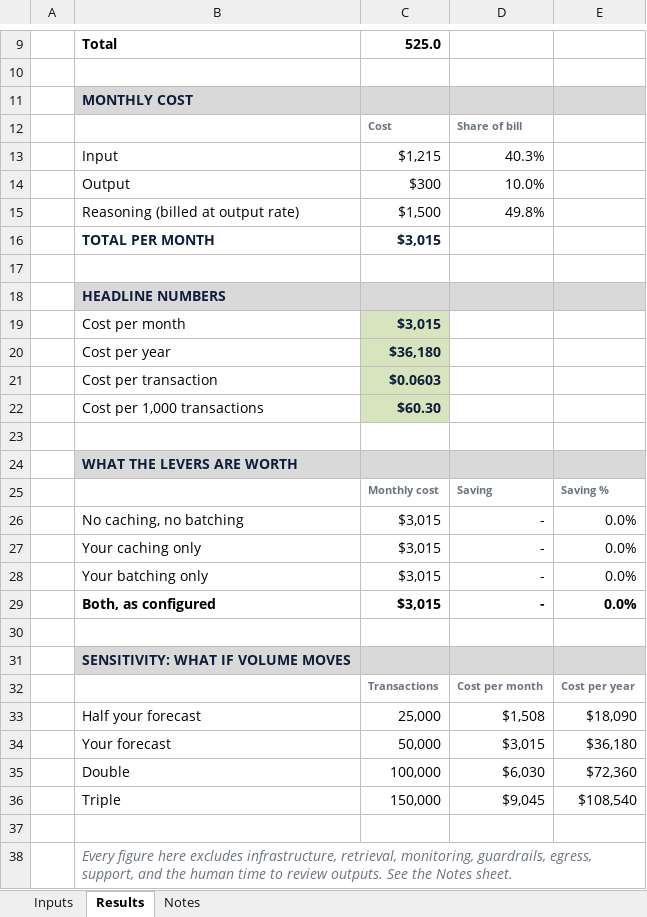
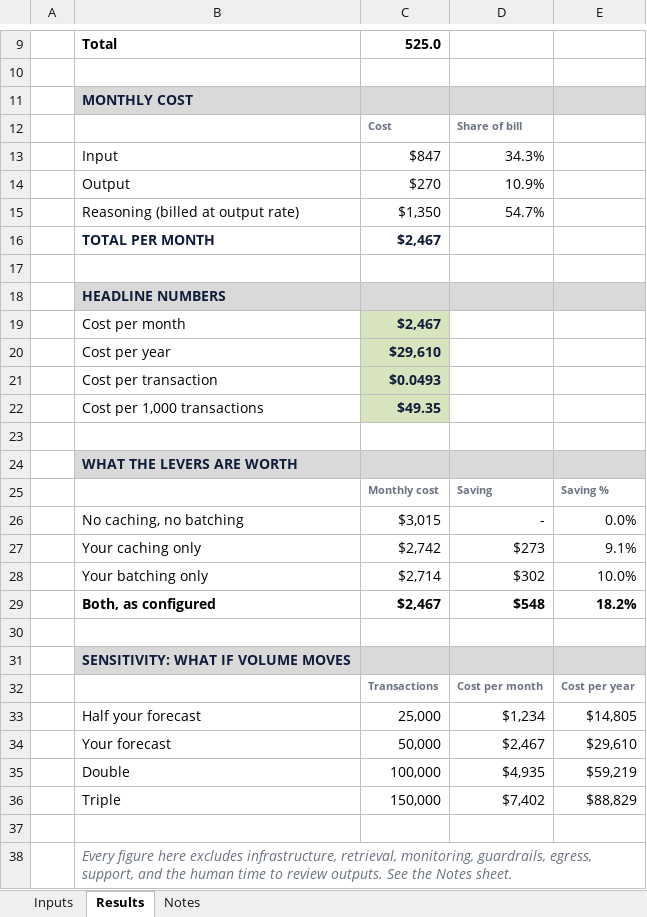
Before and after one commit to arunbalajiraju-proc/ai-procurement-toolkit, an Excel workbook: calculators/token-cost-calculator.xlsx, sheet Results, drawn as a sheet; only a part is shown, gaps mark what is left out; values as stored, in another font and other column widths than the file's, no borders; the diff names each change by its address in the sheet, - before the commit and + after, or states it on an @@ line.

Commit message:
Add files via upload
Add token cost calculator (post 2)

```diff
--- a/calculators/token-cost-calculator.xlsx (sheet Results)
+++ b/calculators/token-cost-calculator.xlsx (sheet Results)
-C13: $1,215
+C13: $847
-D13: 40.3%
+D13: 34.3%
-C14: $300
+C14: $270
-D14: 10.0%
+D14: 10.9%
-C15: $1,500
+C15: $1,350
-D15: 49.8%
+D15: 54.7%
-C16: $3,015
+C16: $2,467
-C19: $3,015
+C19: $2,467
-C20: $36,180
+C20: $29,610
-C21: $0.0603
+C21: $0.0493
-C22: $60.30
+C22: $49.35
-C27: $3,015
+C27: $2,742
-D27: -
+D27: $273
-E27: 0.0%
+E27: 9.1%
-C28: $3,015
+C28: $2,714
-D28: -
+D28: $302
-E28: 0.0%
+E28: 10.0%
-C29: $3,015
+C29: $2,467
-D29: -
+D29: $548
-E29: 0.0%
+E29: 18.2%
-D33: $1,508
+D33: $1,234
-E33: $18,090
+E33: $14,805
-D34: $3,015
+D34: $2,467
-E34: $36,180
+E34: $29,610
-D35: $6,030
+D35: $4,935
-E35: $72,360
+E35: $59,219
-D36: $9,045
+D36: $7,402
-E36: $108,540
+E36: $88,829
```
Also changed, not shown: sheet Inputs.
